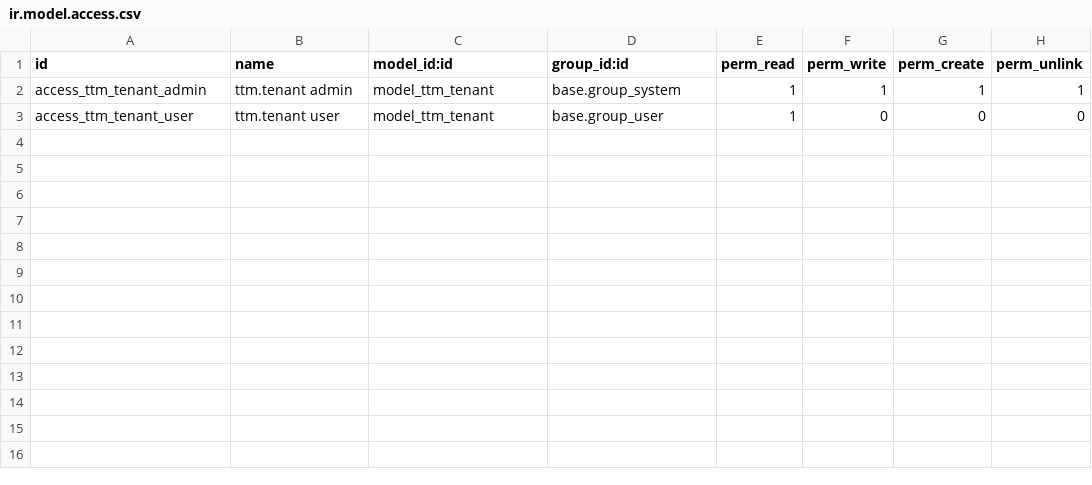
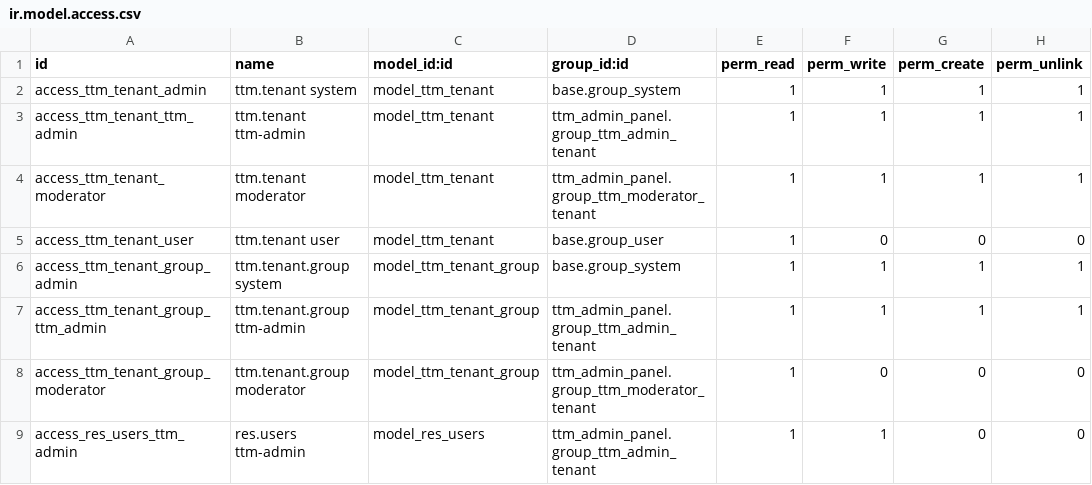
Before and after one commit to teguhteja/bp-edu-odoo, a CSV file: addons/ttm_admin_panel/security/ir.model.access.csv, drawn as a sheet.

```diff
--- a/addons/ttm_admin_panel/security/ir.model.access.csv
+++ b/addons/ttm_admin_panel/security/ir.model.access.csv
@@ -1,3 +1,9 @@
 id,name,model_id:id,group_id:id,perm_read,perm_write,perm_create,perm_unlink
-access_ttm_tenant_admin,ttm.tenant admin,model_ttm_tenant,base.group_system,1,1,1,1
+access_ttm_tenant_admin,ttm.tenant system,model_ttm_tenant,base.group_system,1,1,1,1
+access_ttm_tenant_ttm_admin,ttm.tenant ttm-admin,model_ttm_tenant,ttm_admin_panel.group_ttm_admin_tenant,1,1,1,1
+access_ttm_tenant_moderator,ttm.tenant moderator,model_ttm_tenant,ttm_admin_panel.group_ttm_moderator_tenant,1,1,1,1
 access_ttm_tenant_user,ttm.tenant user,model_ttm_tenant,base.group_user,1,0,0,0
+access_ttm_tenant_group_admin,ttm.tenant.group system,model_ttm_tenant_group,base.group_system,1,1,1,1
+access_ttm_tenant_group_ttm_admin,ttm.tenant.group ttm-admin,model_ttm_tenant_group,ttm_admin_panel.group_ttm_admin_tenant,1,1,1,1
+access_ttm_tenant_group_moderator,ttm.tenant.group moderator,model_ttm_tenant_group,ttm_admin_panel.group_ttm_moderator_tenant,1,0,0,0
+access_res_users_ttm_admin,res.users ttm-admin,model_res_users,ttm_admin_panel.group_ttm_admin_tenant,1,1,0,0
```
Also changed, not shown: 12 other files.
